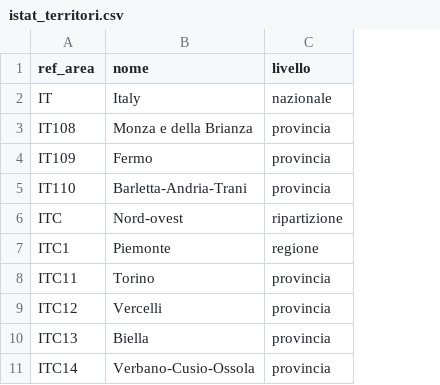
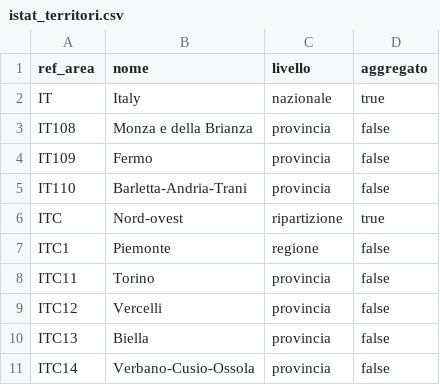
Before and after one commit to dataciviclab/dataset-incubator, a CSV file: candidates/istat-cittadinanze/codelists/istat_territori.csv, drawn as a sheet; only a part is shown; the diff names each change by its address in the sheet, - before the commit and + after, or states it on an @@ line.

```diff
--- a/candidates/istat-cittadinanze/codelists/istat_territori.csv
+++ b/candidates/istat-cittadinanze/codelists/istat_territori.csv
+column D (aggregato), rows 2-11: true | false | false | false | true | false | false | false | false | false
```
Also changed, not shown: candidates/istat-migrazioni/codelists/istat_territori.csv, candidates/istat-permessi/codelists/istat_cittadinanze.csv, 16 other files.
